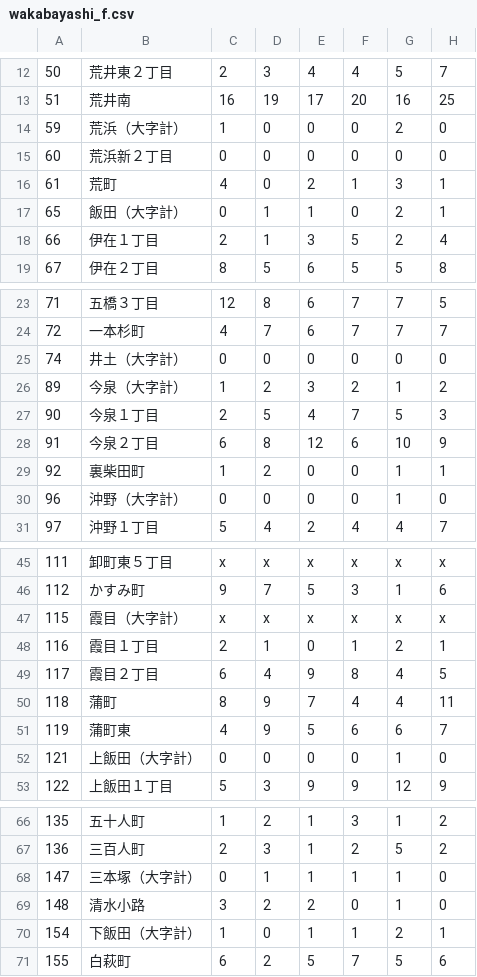
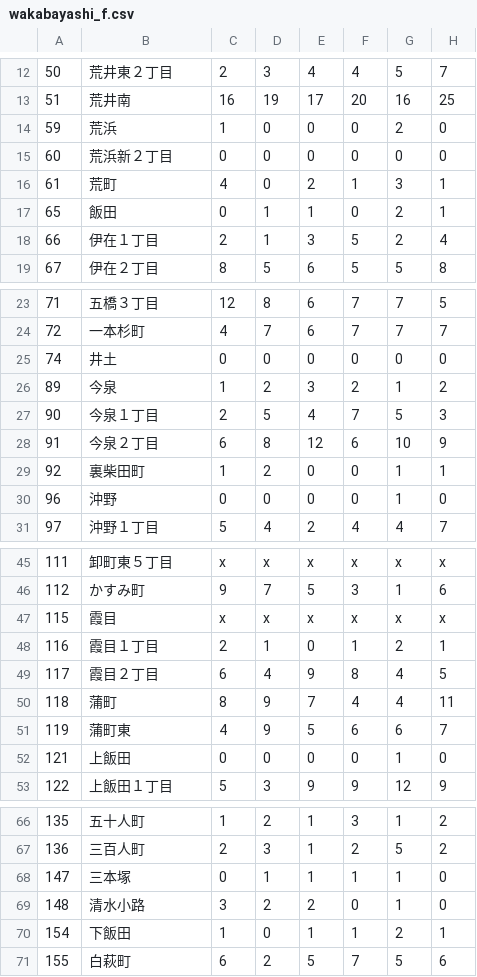
Before and after one commit to azureleaf/ageing-sendai, a CSV file: csv/wakabayashi_f.csv, drawn as a sheet; only a part is shown, gaps mark what is left out; the diff covers the shown part only; the diff names each change by its address in the sheet, - before the commit and + after, or states it on an @@ line.

```diff
--- a/csv/wakabayashi_f.csv
+++ b/csv/wakabayashi_f.csv
-B14: 荒浜（大字計）
+B14: 荒浜
-B17: 飯田（大字計）
+B17: 飯田
-B25: 井土（大字計）
+B25: 井土
-B26: 今泉（大字計）
+B26: 今泉
-B30: 沖野（大字計）
+B30: 沖野
-B47: 霞目（大字計）
+B47: 霞目
-B52: 上飯田（大字計）
+B52: 上飯田
-B68: 三本塚（大字計）
+B68: 三本塚
-B70: 下飯田（大字計）
+B70: 下飯田
```
Also changed, not shown: 7 edited cells elsewhere in this file, csv/izumi_f.csv, csv/izumi_m.csv, 6 other files.
